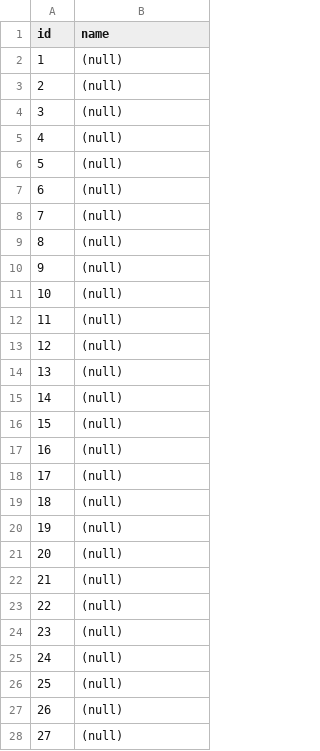
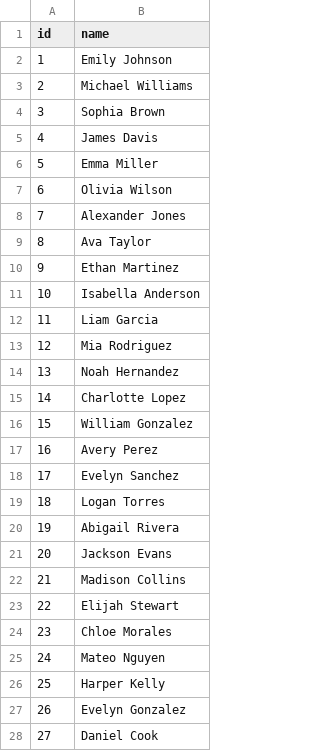
Before and after one commit to oicnanev/PSC-ISEL2425, a CSV file: assignments/3/tp2_entrega/old/exercicio3/users.csv, drawn as a sheet; only a part is shown; the diff covers the shown part only.

Commit message:
another try in assign3/old/ex3

```diff
--- a/assignments/3/tp2_entrega/old/exercicio3/users.csv
+++ b/assignments/3/tp2_entrega/old/exercicio3/users.csv
@@ -1,28 +1,28 @@
 id,name
-1,(null)
-2,(null)
-3,(null)
-4,(null)
-5,(null)
-6,(null)
-7,(null)
-8,(null)
-9,(null)
-10,(null)
-11,(null)
-12,(null)
-13,(null)
-14,(null)
-15,(null)
-16,(null)
-17,(null)
-18,(null)
-19,(null)
-20,(null)
-21,(null)
-22,(null)
-23,(null)
-24,(null)
-25,(null)
-26,(null)
-27,(null)
+1,Emily Johnson
+2,Michael Williams
+3,Sophia Brown
+4,James Davis
+5,Emma Miller
+6,Olivia Wilson
+7,Alexander Jones
+8,Ava Taylor
+9,Ethan Martinez
+10,Isabella Anderson
+11,Liam Garcia
+12,Mia Rodriguez
+13,Noah Hernandez
+14,Charlotte Lopez
+15,William Gonzalez
+16,Avery Perez
+17,Evelyn Sanchez
+18,Logan Torres
+19,Abigail Rivera
+20,Jackson Evans
+21,Madison Collins
+22,Elijah Stewart
+23,Chloe Morales
+24,Mateo Nguyen
+25,Harper Kelly
+26,Evelyn Gonzalez
+27,Daniel Cook
```
Also changed, not shown: 3 edited cells elsewhere in this file, 14 other files.
